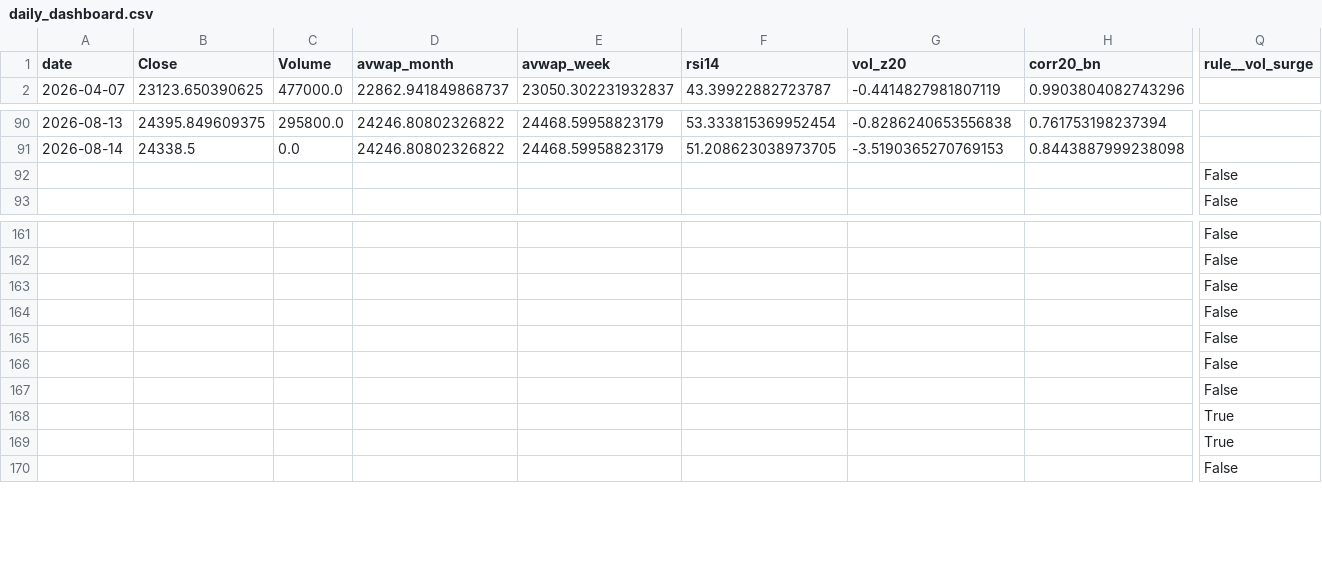
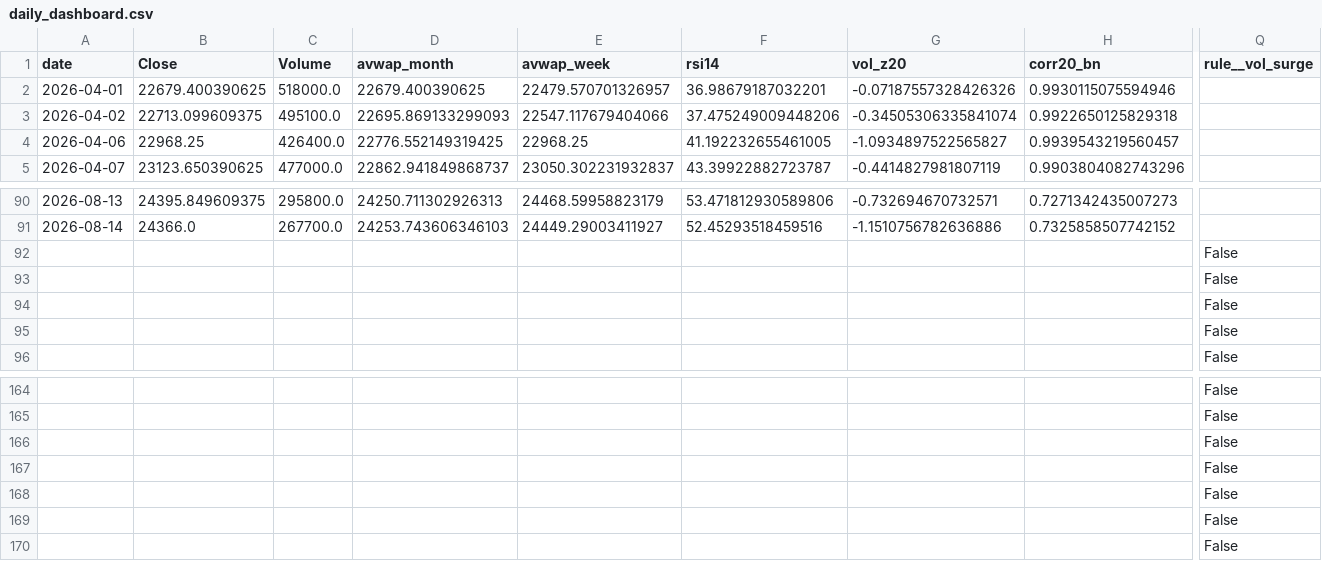
Before and after one commit to rushikesh4291/nifty-mood-mini, a CSV file: out/daily_dashboard.csv, drawn as a sheet; only a part is shown, gaps mark what is left out; removed rows and columns are numbered as before the commit, all else as after; rows hold the shown columns only; the diff covers the shown part only; the diff names each change by its address in the sheet, - before the commit and + after, or states it on an @@ line.

```diff
--- a/out/daily_dashboard.csv
+++ b/out/daily_dashboard.csv
+row 2: 2026-04-01 | 22679.400390625 | 518000.0 | 22679.400390625 | 22479.570701326957 | 36.98679187032201 | -0.07187557328426326 | 0.9930115075594946
+row 3: 2026-04-02 | 22713.099609375 | 495100.0 | 22695.869133299093 | 22547.117679404066 | 37.475249009448206 | -0.34505306335841074 | 0.9922650125829318
+row 4: 2026-04-06 | 22968.25 | 426400.0 | 22776.552149319425 | 22968.25 | 41.192232655461005 | -1.0934897522565827 | 0.9939543219560457
-D90 (avwap_month): 24246.80802326822
+D90 (avwap_month): 24250.711302926313
-F90 (rsi14): 53.333815369952454
+F90 (rsi14): 53.471812930589806
-G90 (vol_z20): -0.8286240653556838
+G90 (vol_z20): -0.732694670732571
-H90 (corr20_bn): 0.761753198237394
+H90 (corr20_bn): 0.7271342435007273
-B91 (Close): 24338.5
+B91 (Close): 24366.0
-C91 (Volume): 0.0
+C91 (Volume): 267700.0
-D91 (avwap_month): 24246.80802326822
+D91 (avwap_month): 24253.743606346103
-E91 (avwap_week): 24468.59958823179
+E91 (avwap_week): 24449.29003411927
-F91 (rsi14): 51.208623038973705
+F91 (rsi14): 52.45293518459516
-G91 (vol_z20): -3.5190365270769153
+G91 (vol_z20): -1.1510756782636886
-H91 (corr20_bn): 0.8443887999238098
+H91 (corr20_bn): 0.7325858507742152
+row 92:  |  |  |  |  |  |  |  | False
+row 93:  |  |  |  |  |  |  |  | False
+row 94:  |  |  |  |  |  |  |  | False
-row 163:  |  |  |  |  |  |  |  | False
-row 164:  |  |  |  |  |  |  |  | False
-Q169 (rule__vol_surge): True
+Q169 (rule__vol_surge): False
-row 169:  |  |  |  |  |  |  |  | True
```
Also changed, not shown: 3 removed rows and 62 edited cells elsewhere in this file.
